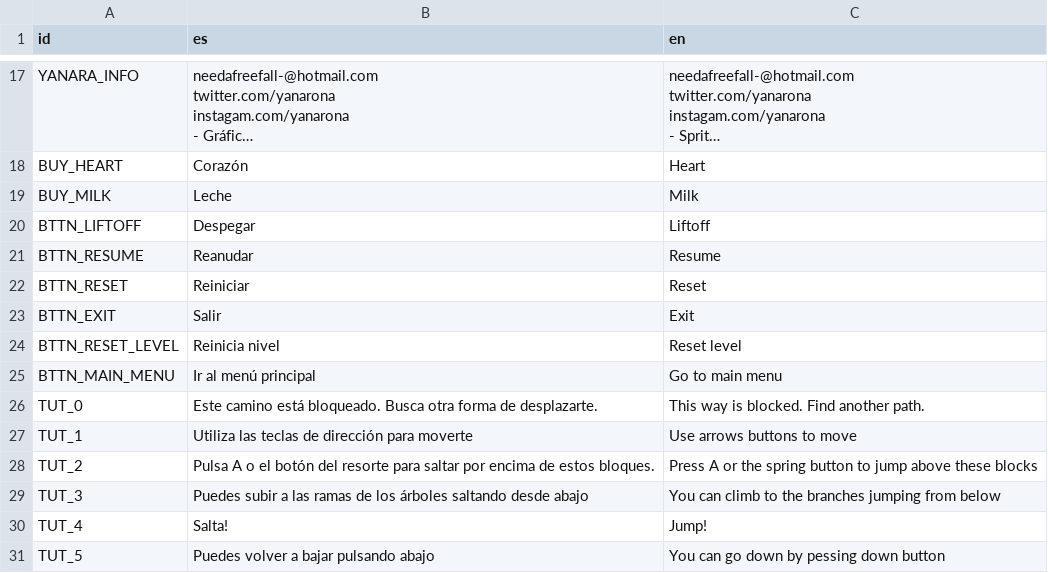
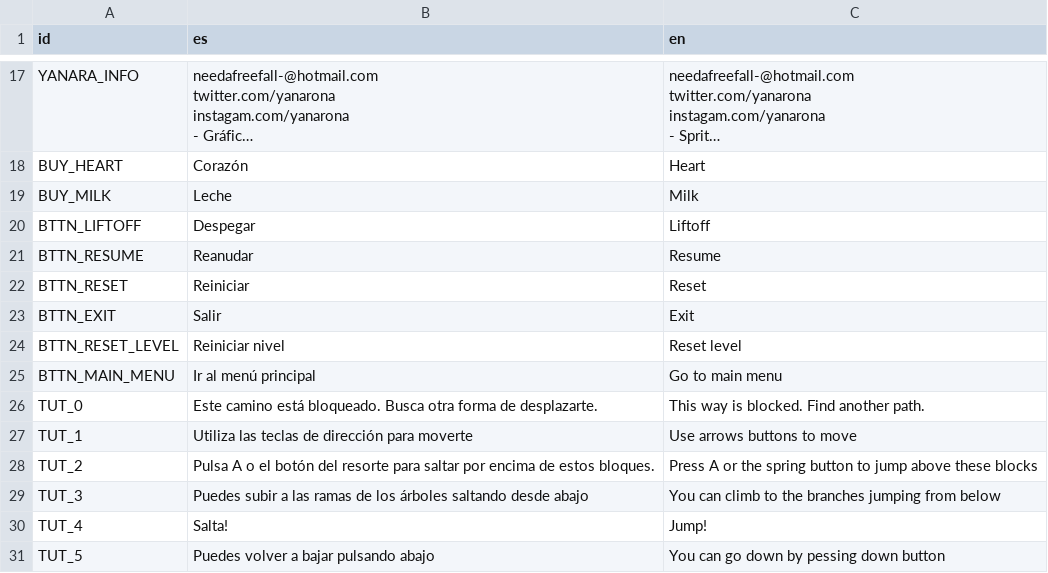
Before and after one commit to Dariasteam/Cows-Revenge, a CSV file: Locales/locales.csv, drawn as a sheet; only a part is shown, gaps mark what is left out; long unchanged cells end in ….

```diff
--- a/Locales/locales.csv
+++ b/Locales/locales.csv
@@ -57,3 +57,3 @@ BTTN_RESET,Reiniciar,Reset
 BTTN_EXIT,Salir,Exit
-BTTN_RESET_LEVEL,Reinicia nivel,Reset level
+BTTN_RESET_LEVEL,Reiniciar nivel,Reset level
 BTTN_MAIN_MENU,Ir al menú principal,Go to main menu
```
Also changed, not shown: 7 other files.
